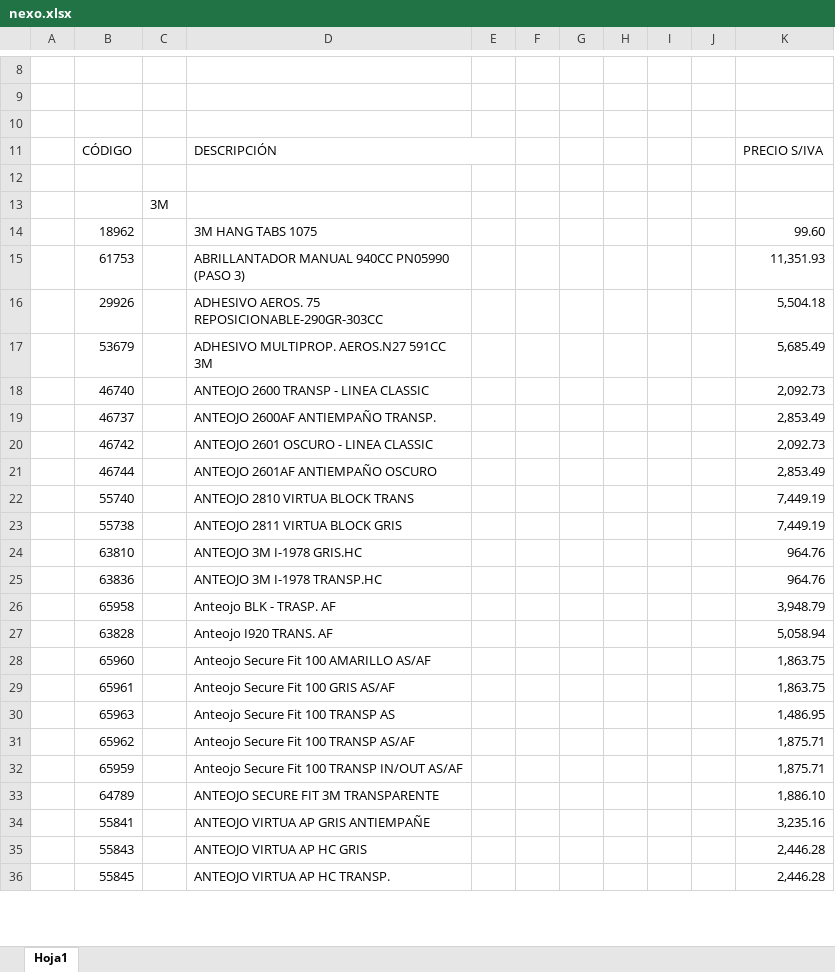
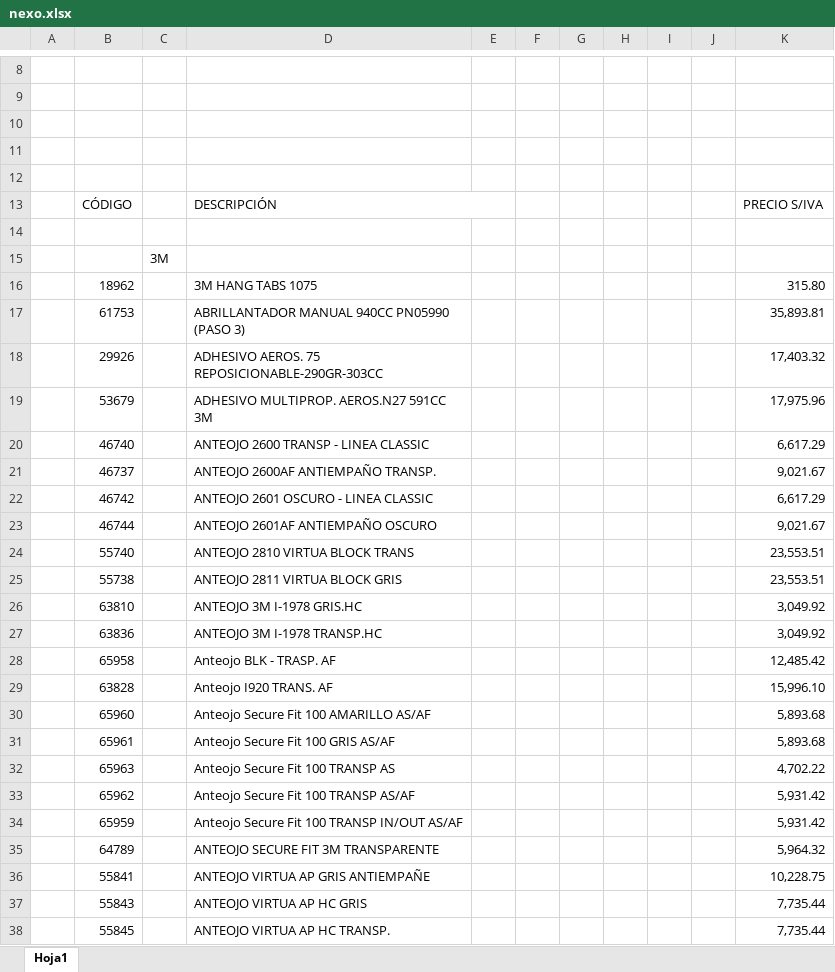
Before and after one commit to jerojimenez17/sanitarios-backend, an Excel workbook: excel-files/nexo.xlsx, sheet Hoja1, drawn as a sheet; only a part is shown, gaps mark what is left out; values as stored, in another font and other column widths than the file's, no cell formats; charts and pictures not drawn; addresses are those after the commit; the diff covers the shown part only; the diff names each change by its address in the sheet, - before the commit and + after, or states it on an @@ line.

Commit message:
change lists

```diff
--- a/excel-files/nexo.xlsx (sheet Hoja1)
+++ b/excel-files/nexo.xlsx (sheet Hoja1)
+row 11: (empty)
+row 12: (empty)
-K16: 99.60
+K16: 315.80
-K17: 11,351.93
+K17: 35,893.81
-K18: 5,504.18
+K18: 17,403.32
-K19: 5,685.49
+K19: 17,975.96
-K20: 2,092.73
+K20: 6,617.29
-K21: 2,853.49
+K21: 9,021.67
-K22: 2,092.73
+K22: 6,617.29
-K23: 2,853.49
+K23: 9,021.67
-K24:K25: 7,449.19
+K24:K25: 23,553.51
-K26:K27: 964.76
+K26:K27: 3,049.92
-K28: 3,948.79
+K28: 12,485.42
-K29: 5,058.94
+K29: 15,996.10
-K30:K31: 1,863.75
+K30:K31: 5,893.68
-K32: 1,486.95
+K32: 4,702.22
-K33:K34: 1,875.71
+K33:K34: 5,931.42
-K35: 1,886.10
+K35: 5,964.32
-K36: 3,235.16
+K36: 10,228.75
-K37:K38: 2,446.28
+K37:K38: 7,735.44
```
Also changed, not shown: 13 added rows, 29 removed rows and 1410 edited cells elsewhere in this sheet, cell formats, charts or pictures, excel-files/fg.xlsx, excel-files/foxs.xlsx, 3 other files.
